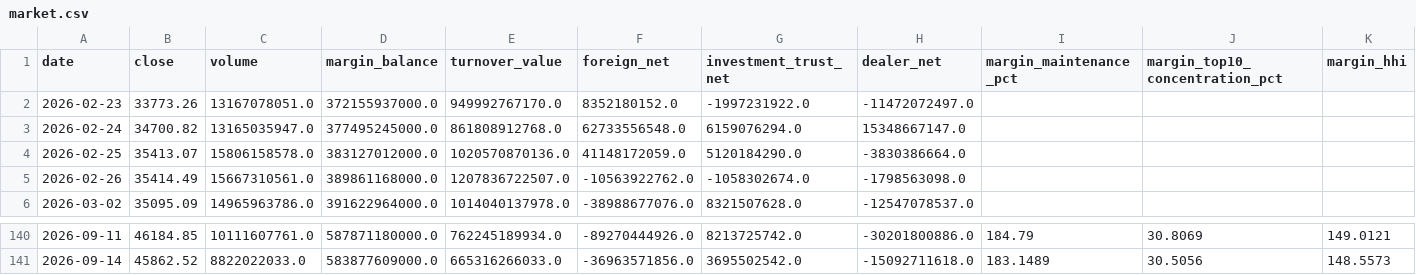
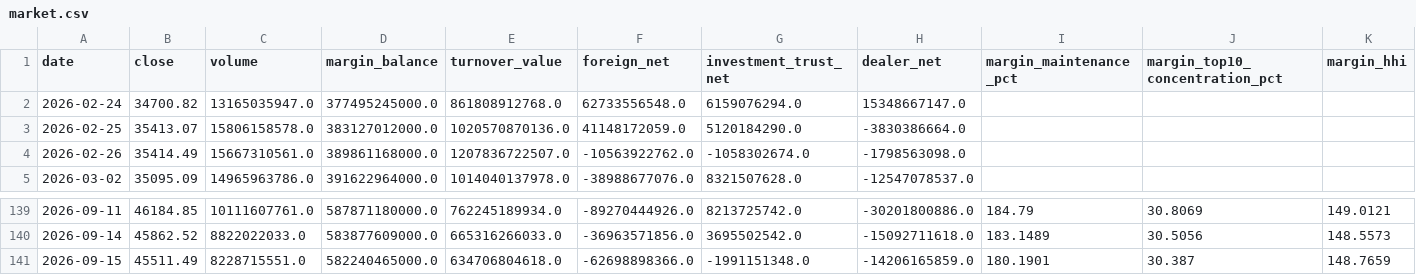
Before and after one commit to anakinwu1204/-, a CSV file: market.csv, drawn as a sheet; only a part is shown, gaps mark what is left out; removed rows and columns are numbered as before the commit, all else as after; rows hold the shown columns only; the diff names each change by its address in the sheet, - before the commit and + after, or states it on an @@ line.

```diff
--- a/market.csv
+++ b/market.csv
-row 2: 2026-02-23 | 33773.26 | 13167078051.0 | 372155937000.0 | 949992767170.0 | 8352180152.0 | -1997231922.0 | -11472072497.0
+row 141: 2026-09-15 | 45511.49 | 8228715551.0 | 582240465000.0 | 634706804618.0 | -62698898366.0 | -1991151348.0 | -14206165859.0 | 180.1901 | 30.387 | 148.7659
```
Also changed, not shown: sectors.csv, 1 other file.
